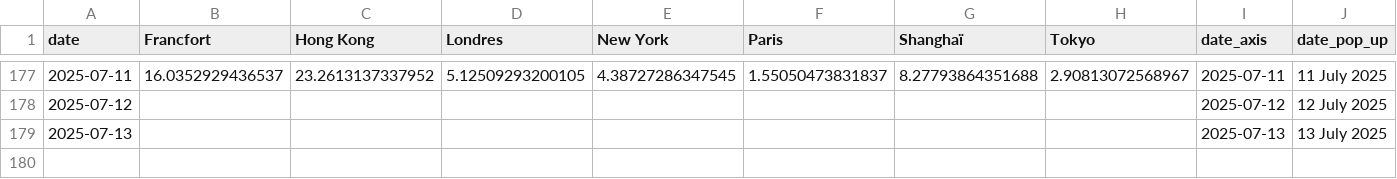
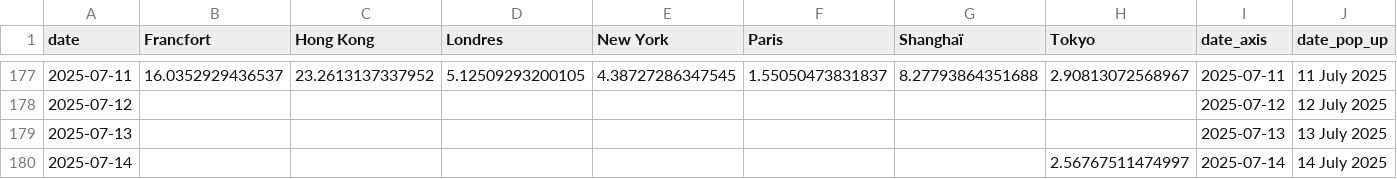
Before and after one commit to mthlht/markets-tracker, a CSV file: data/tidy_markets_data_to_flourish.csv, drawn as a sheet; only a part is shown, gaps mark what is left out.

```diff
--- a/data/tidy_markets_data_to_flourish.csv
+++ b/data/tidy_markets_data_to_flourish.csv
@@ -179 +179,2 @@ date,Francfort,Hong Kong,Londres,New York,Paris,Shanghaï,Tokyo,date_axis,date_p
 2025-07-13,,,,,,,,2025-07-13,13 July 2025
+2025-07-14,,,,,,,2.56767511474997,2025-07-14,14 July 2025
```
